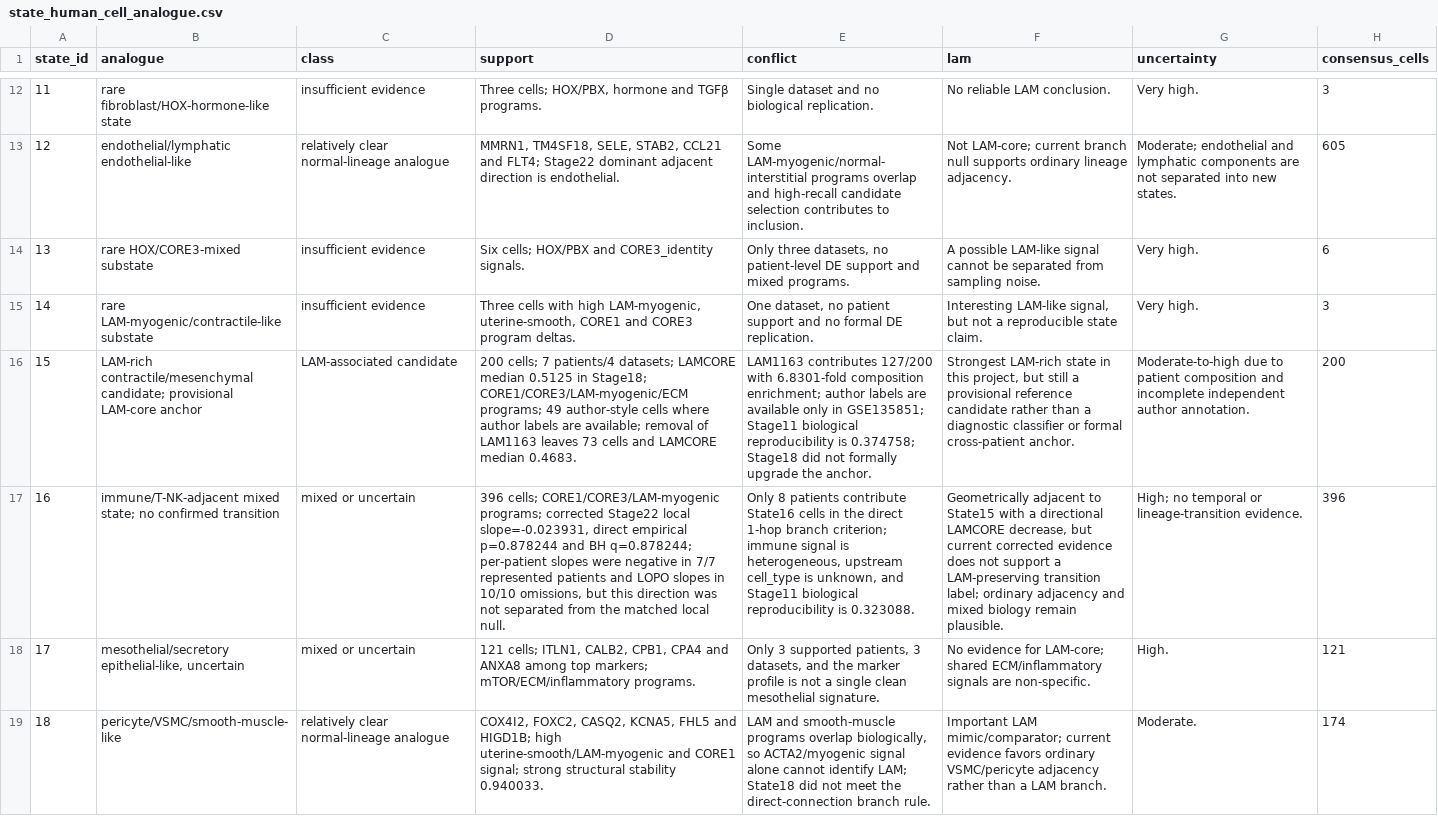
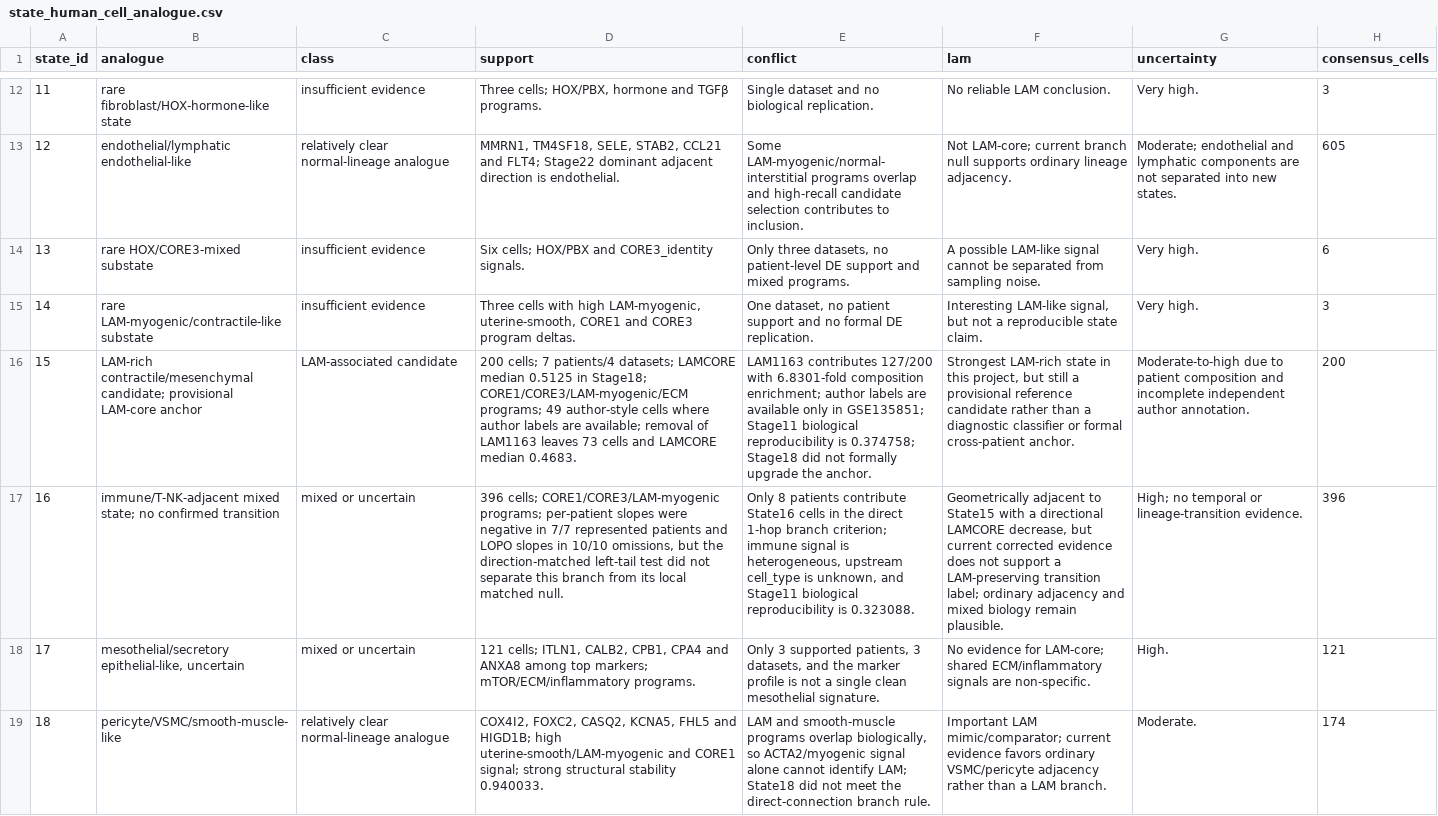
Before and after one commit to yimjr/LAM-Research, a CSV file: LAM-State-Modeling/results/stage24_final/state_human_cell_analogue.csv, drawn as a sheet; only a part is shown, gaps mark what is left out; the diff names each change by its address in the sheet, - before the commit and + after, or states it on an @@ line.

```diff
--- a/LAM-State-Modeling/results/stage24_final/state_human_cell_analogue.csv
+++ b/LAM-State-Modeling/results/stage24_final/state_human_cell_analogue.csv
-D17 (support): …CORE1/CORE3/LAM-myogenic programs; corrected Stage22 local slope=-0.023931, direct empirical p=0.878244 and BH q=0.878244; per-patient slopes were negative in 7/7 represented patients and LOPO slopes in 10/10 omissions, but this direction was not separated from the matched local null.
+D17 (support): …CORE1/CORE3/LAM-myogenic programs; per-patient slopes were negative in 7/7 represented patients and LOPO slopes in 10/10 omissions, but the direction-matched left-tail test did not separate this branch from its local matched null.
```
Also changed, not shown: LAM-State-Modeling/results/stage22/branch_evidence_summary.csv, LAM-State-Modeling/results/stage24_final/artifact_index.csv, 28 other files.
